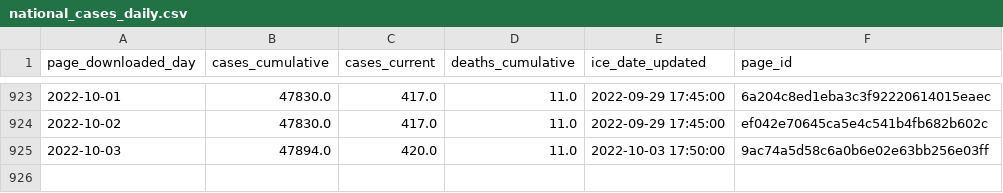
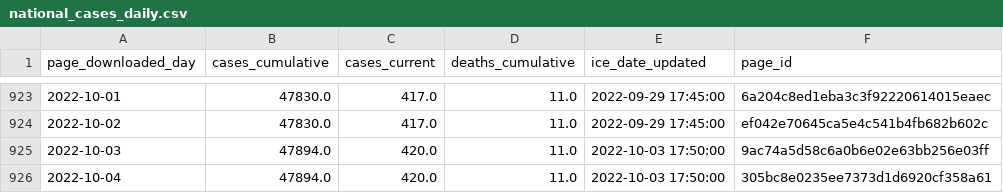
Before and after one commit to vera-institute/ice-detention-covid, a CSV file: data_daily/national_cases_daily.csv, drawn as a sheet; only a part is shown, gaps mark what is left out; the diff names each change by its address in the sheet, - before the commit and + after, or states it on an @@ line.

```diff
--- a/data_daily/national_cases_daily.csv
+++ b/data_daily/national_cases_daily.csv
+row 926: 2022-10-04 | 47894.0 | 420.0 | 11.0 | 2022-10-03 17:50:00 | 305bc8e0235ee7373d1d6920cf358a61
```
Also changed, not shown: data_daily/national_population_daily.csv, data_daily/national_tests_daily.csv, 5 other files.
